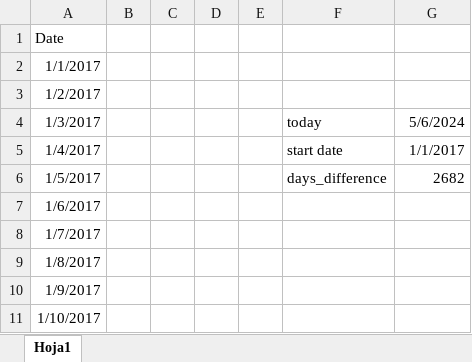
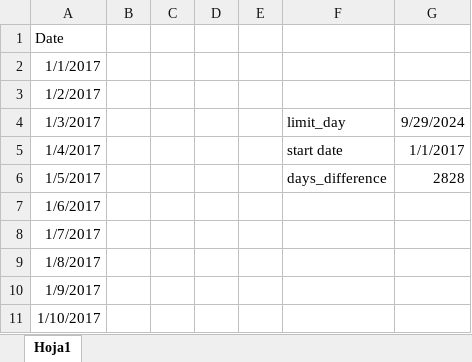
Before and after one commit to JCOQUE/TFG-ingenieria, an Excel workbook: Desarrollo/datasets/Calendario.xlsx, sheet Hoja1, drawn as a sheet; only a part is shown; values as stored, in another font and other column widths than the file's, no borders; the diff covers the shown part only; the diff names each change by its address in the sheet, - before the commit and + after, or states it on an @@ line.

```diff
--- a/Desarrollo/datasets/Calendario.xlsx (sheet Hoja1)
+++ b/Desarrollo/datasets/Calendario.xlsx (sheet Hoja1)
-F4: today
+F4: limit_day
-G4: 5/6/2024
+G4: 9/29/2024
-G6: 2682
+G6: 2828
```
Also changed, not shown: 146 added rows elsewhere in this sheet, 37 other files.
